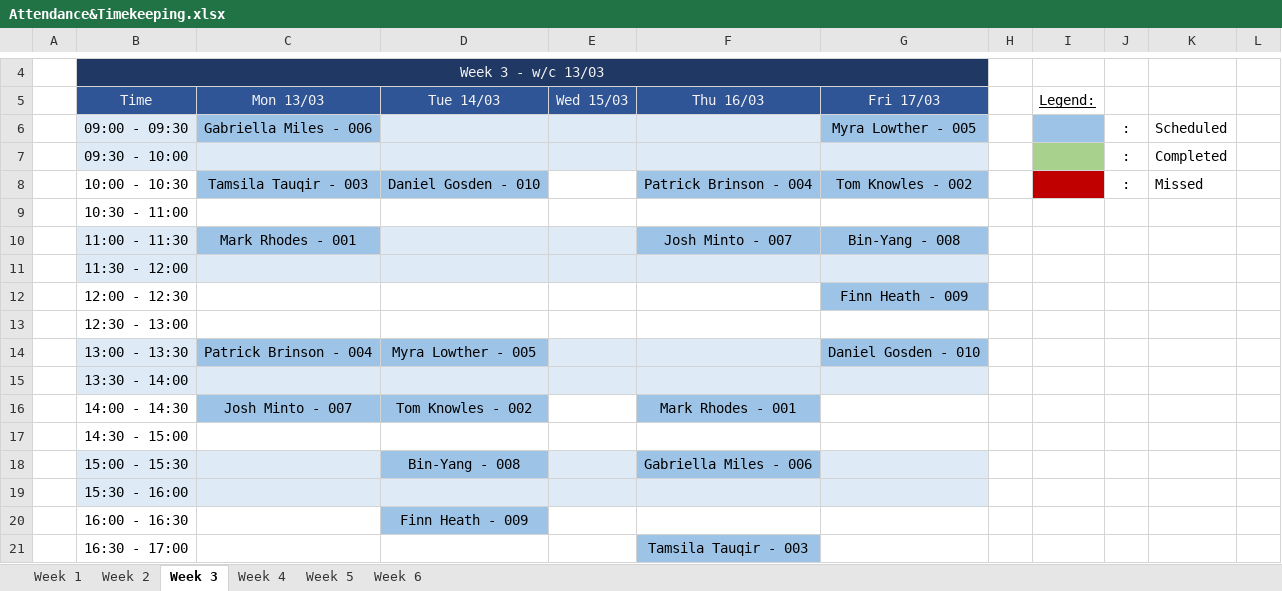
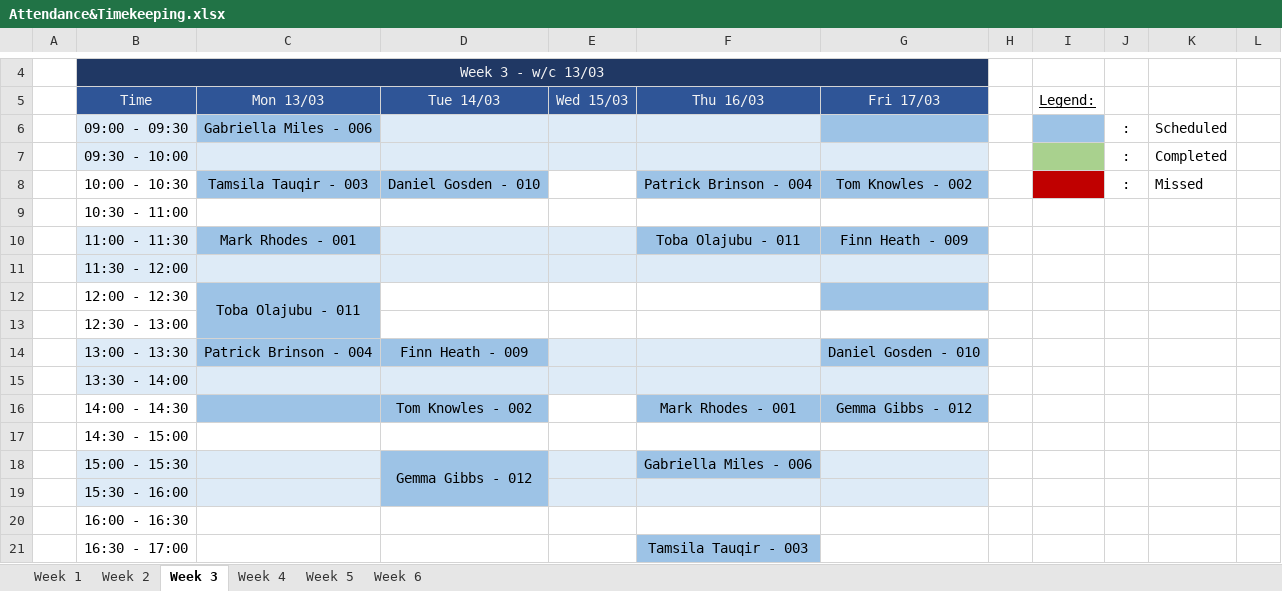
Before and after one commit to a98-smith/PlatformEvaluation, an Excel workbook: ExaminerTools/Docs and Forms/Attendance&Timekeeping.xlsx, sheet Week 3, drawn as a sheet; only a part is shown, gaps mark what is left out; values as stored, in another font and other column widths than the file's, no borders; the diff names each change by its address in the sheet, - before the commit and + after, or states it on an @@ line.

Commit message:
buwh

```diff
--- a/ExaminerTools/Docs and Forms/Attendance&Timekeeping.xlsx (sheet Week 3)
+++ b/ExaminerTools/Docs and Forms/Attendance&Timekeeping.xlsx (sheet Week 3)
-G6: Myra Lowther - 005
+G6: (empty)
-F10: Josh Minto - 007
+F10: Toba Olajubu - 011
-G10: Bin-Yang - 008
+G10: Finn Heath - 009
-C12: (empty)
+C12: Toba Olajubu - 011
-C12:C13 fill: none
+C12:C13 fill: #9DC3E6
+C12:C13 merged
-G12: Finn Heath - 009
+G12: (empty)
-D14: Myra Lowther - 005
+D14: Finn Heath - 009
-C16: Josh Minto - 007
+C16: (empty)
-G16: (empty)
+G16: Gemma Gibbs - 012
-G16 fill: none
+G16 fill: #9DC3E6
-D18: Bin-Yang - 008
+D18: Gemma Gibbs - 012
+D18:D19 merged
-D19 fill: #DEEBF7
+D19 fill: #9DC3E6
-D20: Finn Heath - 009
+D20: (empty)
-D20 fill: #9DC3E6
+D20 fill: none
```
Also changed, not shown: sheet Week 2.
